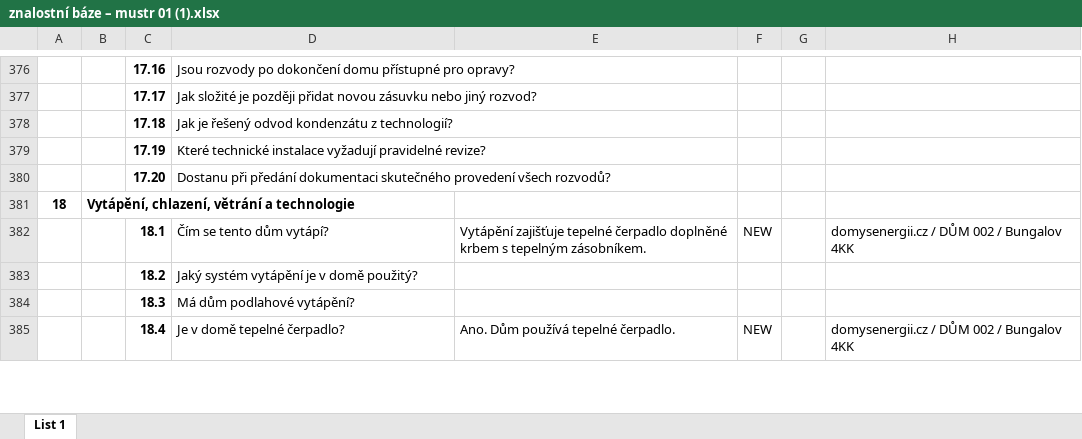
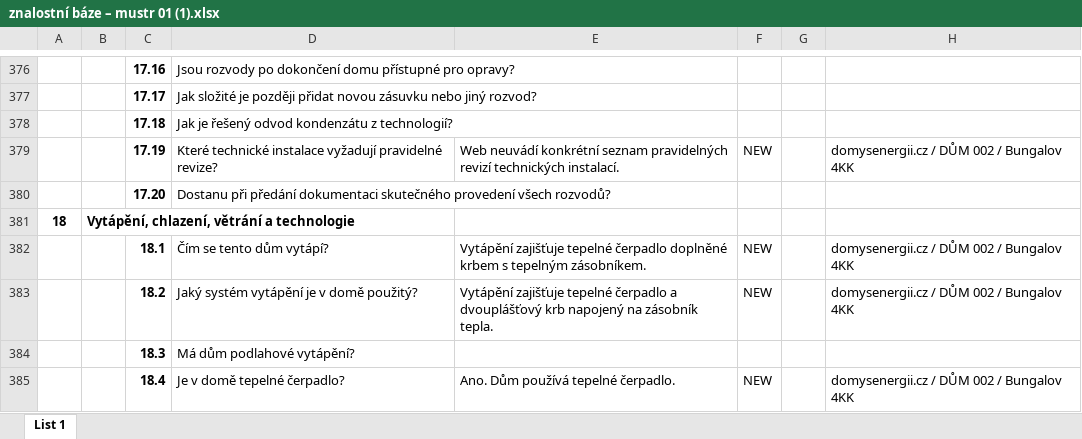
Before and after one commit to radimventus/embed-engine, an Excel workbook: docs/knowledge/znalostní báze – mustr 01 (1).xlsx, sheet List 1, drawn as a sheet; only a part is shown, gaps mark what is left out; values as stored, in another font and other column widths than the file's, no borders; the diff covers the shown part only; the diff names each change by its address in the sheet, - before the commit and + after, or states it on an @@ line.

Commit message:
docs(knowledge): extend Bungalov 4KK knowledge from DSE web

```diff
--- a/docs/knowledge/znalostní báze – mustr 01 (1).xlsx (sheet List 1)
+++ b/docs/knowledge/znalostní báze – mustr 01 (1).xlsx (sheet List 1)
-E379: (empty)
+E379: Web neuvádí konkrétní seznam pravidelných revizí technických instalací.
-F379: (empty)
+F379: NEW
-H379: (empty)
+H379: domysenergii.cz / DŮM 002 / Bungalov 4KK
-E383: (empty)
+E383: Vytápění zajišťuje tepelné čerpadlo a dvouplášťový krb napojený na zásobník tepla.
-F383: (empty)
+F383: NEW
-H383: (empty)
+H383: domysenergii.cz / DŮM 002 / Bungalov 4KK
```
Also changed, not shown: 61 edited cells elsewhere in this sheet.
